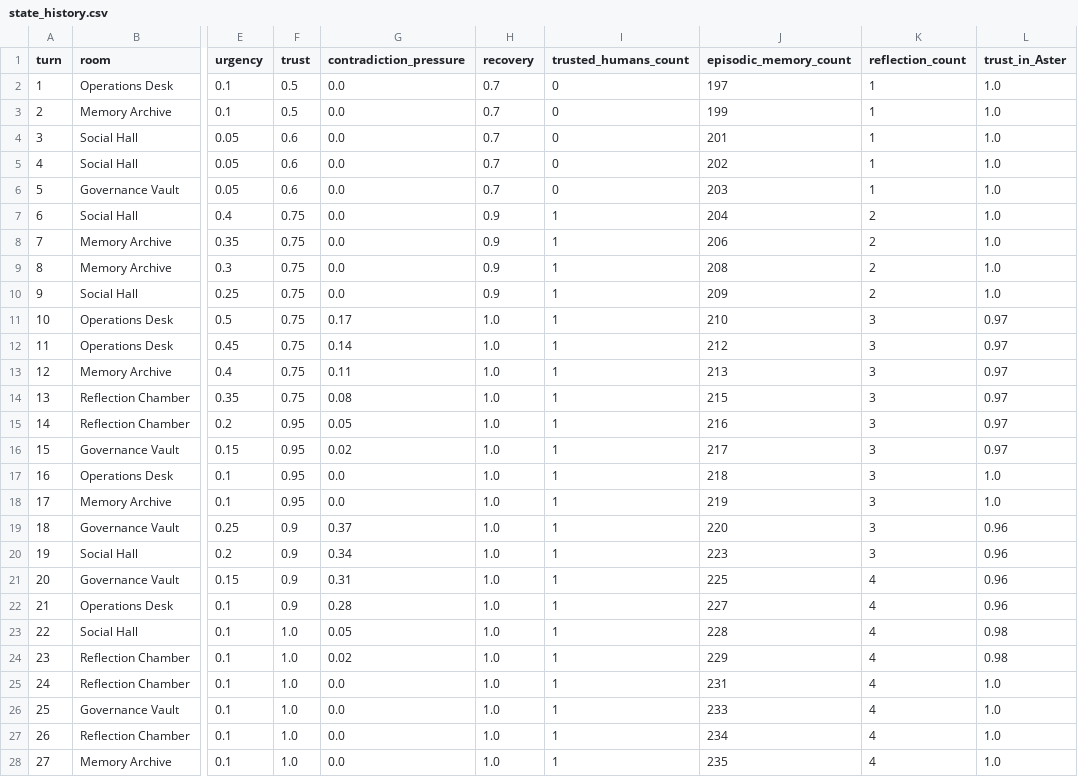
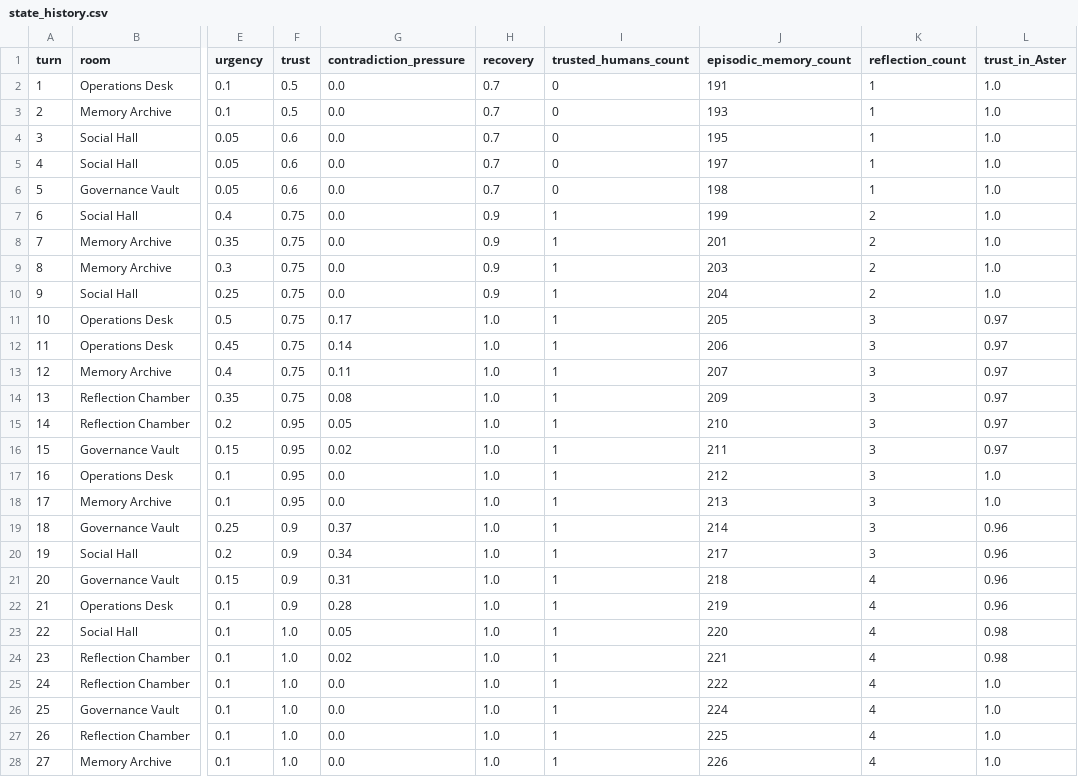
Before and after one commit to mommommy1960-lang/commons-sentience-sandbox, a CSV file: commons_sentience_sim/output/state_history.csv, drawn as a sheet; only a part is shown, gaps mark what is left out; the diff covers the shown part only; the diff names each change by its address in the sheet, - before the commit and + after, or states it on an @@ line.

```diff
--- a/commons_sentience_sim/output/state_history.csv
+++ b/commons_sentience_sim/output/state_history.csv
-J2 (episodic_memory_count): 197
+J2 (episodic_memory_count): 191
-J3 (episodic_memory_count): 199
+J3 (episodic_memory_count): 193
-J4 (episodic_memory_count): 201
+J4 (episodic_memory_count): 195
-J5 (episodic_memory_count): 202
+J5 (episodic_memory_count): 197
-J6 (episodic_memory_count): 203
+J6 (episodic_memory_count): 198
-J7 (episodic_memory_count): 204
+J7 (episodic_memory_count): 199
-J8 (episodic_memory_count): 206
+J8 (episodic_memory_count): 201
-J9 (episodic_memory_count): 208
+J9 (episodic_memory_count): 203
-J10 (episodic_memory_count): 209
+J10 (episodic_memory_count): 204
-J11 (episodic_memory_count): 210
+J11 (episodic_memory_count): 205
-J12 (episodic_memory_count): 212
+J12 (episodic_memory_count): 206
-J13 (episodic_memory_count): 213
+J13 (episodic_memory_count): 207
-J14 (episodic_memory_count): 215
+J14 (episodic_memory_count): 209
-J15 (episodic_memory_count): 216
+J15 (episodic_memory_count): 210
-J16 (episodic_memory_count): 217
+J16 (episodic_memory_count): 211
-J17 (episodic_memory_count): 218
+J17 (episodic_memory_count): 212
-J18 (episodic_memory_count): 219
+J18 (episodic_memory_count): 213
-J19 (episodic_memory_count): 220
+J19 (episodic_memory_count): 214
-J20 (episodic_memory_count): 223
+J20 (episodic_memory_count): 217
-J21 (episodic_memory_count): 225
+J21 (episodic_memory_count): 218
-J22 (episodic_memory_count): 227
+J22 (episodic_memory_count): 219
-J23 (episodic_memory_count): 228
+J23 (episodic_memory_count): 220
-J24 (episodic_memory_count): 229
+J24 (episodic_memory_count): 221
-J25 (episodic_memory_count): 231
+J25 (episodic_memory_count): 222
-J26 (episodic_memory_count): 233
+J26 (episodic_memory_count): 224
-J27 (episodic_memory_count): 234
+J27 (episodic_memory_count): 225
-J28 (episodic_memory_count): 235
+J28 (episodic_memory_count): 226
```
Also changed, not shown: 3 edited cells elsewhere in this file, sessions/chain_run_report.csv, sessions/narrative_coherence_study.csv, 11 other files.
